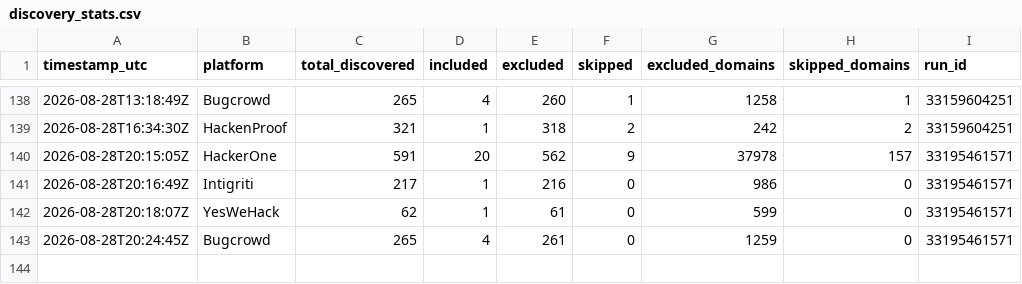
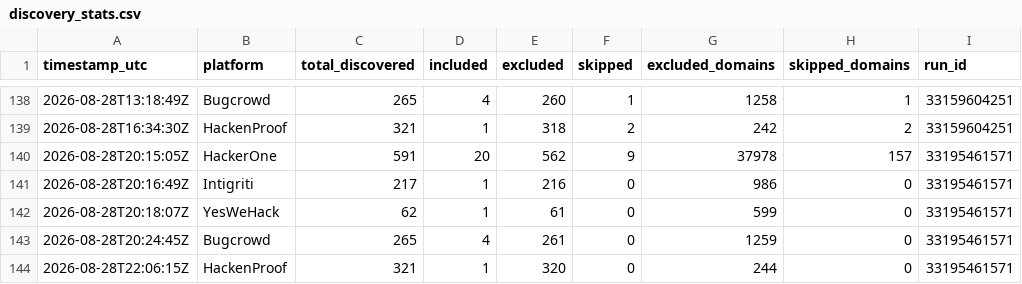
Before and after one commit to ChemicalSalt/bug-bounty-hunter, a CSV file: discovery_stats.csv, drawn as a sheet; only a part is shown, gaps mark what is left out; the diff names each change by its address in the sheet, - before the commit and + after, or states it on an @@ line.

Commit message:
Weekend vet (hackenproof) - cache/stats 2026-08-28

```diff
--- a/discovery_stats.csv
+++ b/discovery_stats.csv
+row 144: 2026-08-28T22:06:15Z | HackenProof | 321 | 1 | 320 | 0 | 244 | 0 | 33195461571
```
